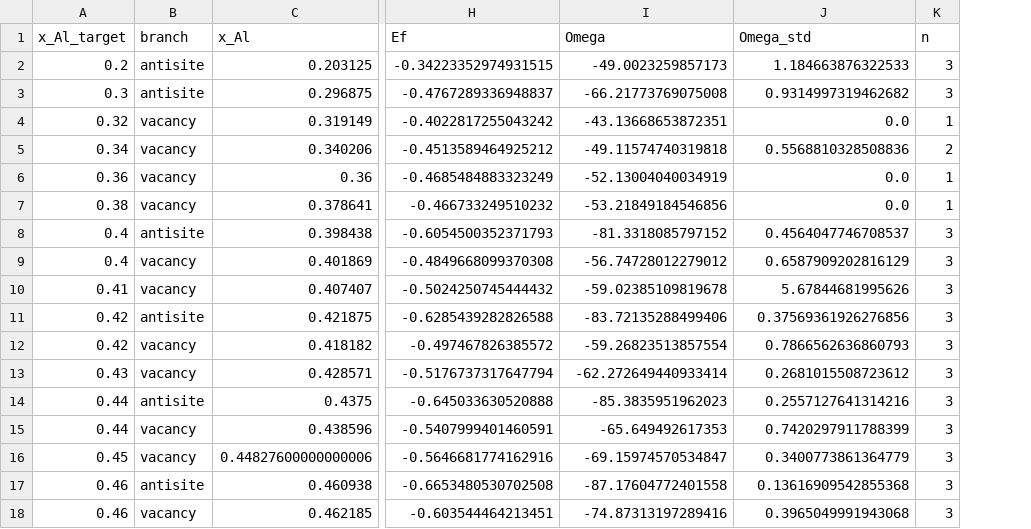
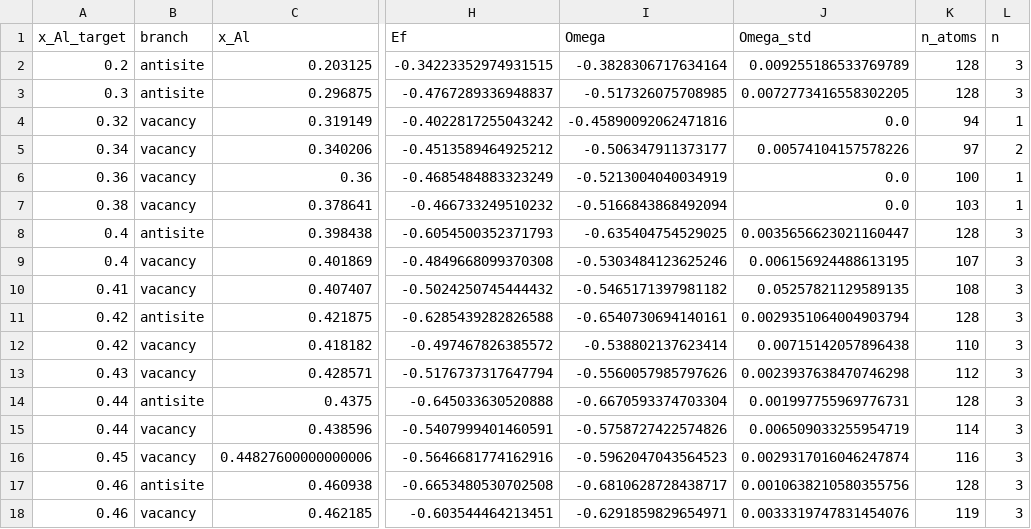
Before and after one commit to minimumtone/machine-learning, a CSV file: laves_fig6/b2_offstoich/analysis/b2_offstoich_branch_means.csv, drawn as a sheet; only a part is shown, gaps mark what is left out; the diff covers the shown part only; the diff names each change by its address in the sheet, - before the commit and + after, or states it on an @@ line.

```diff
--- a/laves_fig6/b2_offstoich/analysis/b2_offstoich_branch_means.csv
+++ b/laves_fig6/b2_offstoich/analysis/b2_offstoich_branch_means.csv
+column K (n_atoms), rows 2-18: 128 | 128 | 94 | 97 | 100 | 103 | 128 | 107 | 108 | 128 | 110 | 112 | 128 | 114 | 116 | 128 | 119
-I2 (Omega): -49.0023259857173
+I2 (Omega): -0.3828306717634164
-J2 (Omega_std): 1.184663876322533
+J2 (Omega_std): 0.009255186533769789
-I3 (Omega): -66.21773769075008
+I3 (Omega): -0.517326075708985
-J3 (Omega_std): 0.9314997319462682
+J3 (Omega_std): 0.0072773416558302205
-I4 (Omega): -43.13668653872351
+I4 (Omega): -0.45890092062471816
-I5 (Omega): -49.11574740319818
+I5 (Omega): -0.506347911373177
-J5 (Omega_std): 0.5568810328508836
+J5 (Omega_std): 0.00574104157578226
-I6 (Omega): -52.13004040034919
+I6 (Omega): -0.5213004040034919
-I7 (Omega): -53.21849184546856
+I7 (Omega): -0.5166843868492094
-I8 (Omega): -81.3318085797152
+I8 (Omega): -0.635404754529025
-J8 (Omega_std): 0.4564047746708537
+J8 (Omega_std): 0.0035656623021160447
-I9 (Omega): -56.74728012279012
+I9 (Omega): -0.5303484123625246
-J9 (Omega_std): 0.6587909202816129
+J9 (Omega_std): 0.006156924488613195
-I10 (Omega): -59.02385109819678
+I10 (Omega): -0.5465171397981182
-J10 (Omega_std): 5.67844681995626
+J10 (Omega_std): 0.05257821129589135
-I11 (Omega): -83.72135288499406
+I11 (Omega): -0.6540730694140161
-J11 (Omega_std): 0.37569361926276856
+J11 (Omega_std): 0.0029351064004903794
-I12 (Omega): -59.26823513857554
+I12 (Omega): -0.538802137623414
-J12 (Omega_std): 0.7866562636860793
+J12 (Omega_std): 0.00715142057896438
-I13 (Omega): -62.272649440933414
+I13 (Omega): -0.5560057985797626
-J13 (Omega_std): 0.2681015508723612
+J13 (Omega_std): 0.0023937638470746298
-I14 (Omega): -85.3835951962023
+I14 (Omega): -0.6670593374703304
-J14 (Omega_std): 0.2557127641314216
+J14 (Omega_std): 0.001997755969776731
-I15 (Omega): -65.649492617353
+I15 (Omega): -0.5758727422574826
-J15 (Omega_std): 0.7420297911788399
+J15 (Omega_std): 0.006509033255954719
-I16 (Omega): -69.15974570534847
+I16 (Omega): -0.5962047043564523
-J16 (Omega_std): 0.3400773861364779
+J16 (Omega_std): 0.0029317016046247874
-I17 (Omega): -87.17604772401558
+I17 (Omega): -0.6810628728438717
-J17 (Omega_std): 0.13616909542855368
+J17 (Omega_std): 0.0010638210580355756
-I18 (Omega): -74.87313197289416
+I18 (Omega): -0.6291859829654971
-J18 (Omega_std): 0.3965049991943068
+J18 (Omega_std): 0.0033319747831454076
```
Also changed, not shown: 69 edited cells elsewhere in this file, laves_fig6/b2_offstoich/analysis/b2_offstoich_boltzmann_mix.csv, laves_fig6/b2_offstoich/analysis/mace_mp_ref_results.csv, 22 other files.
